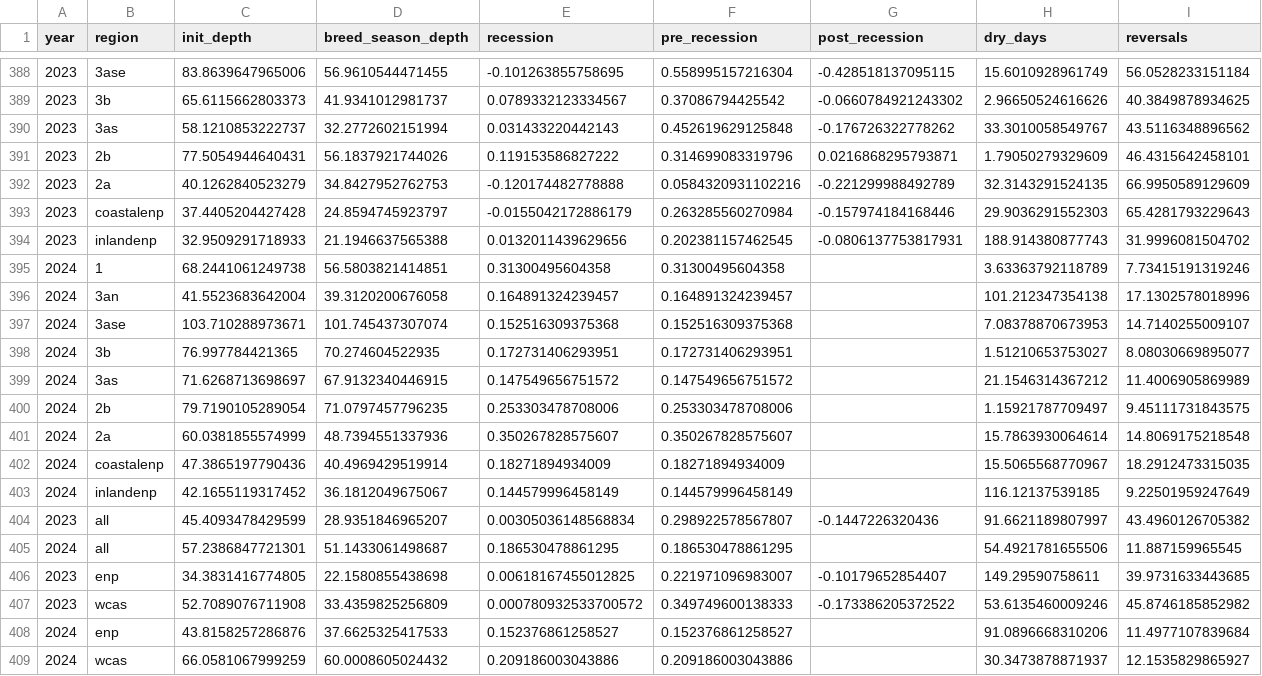
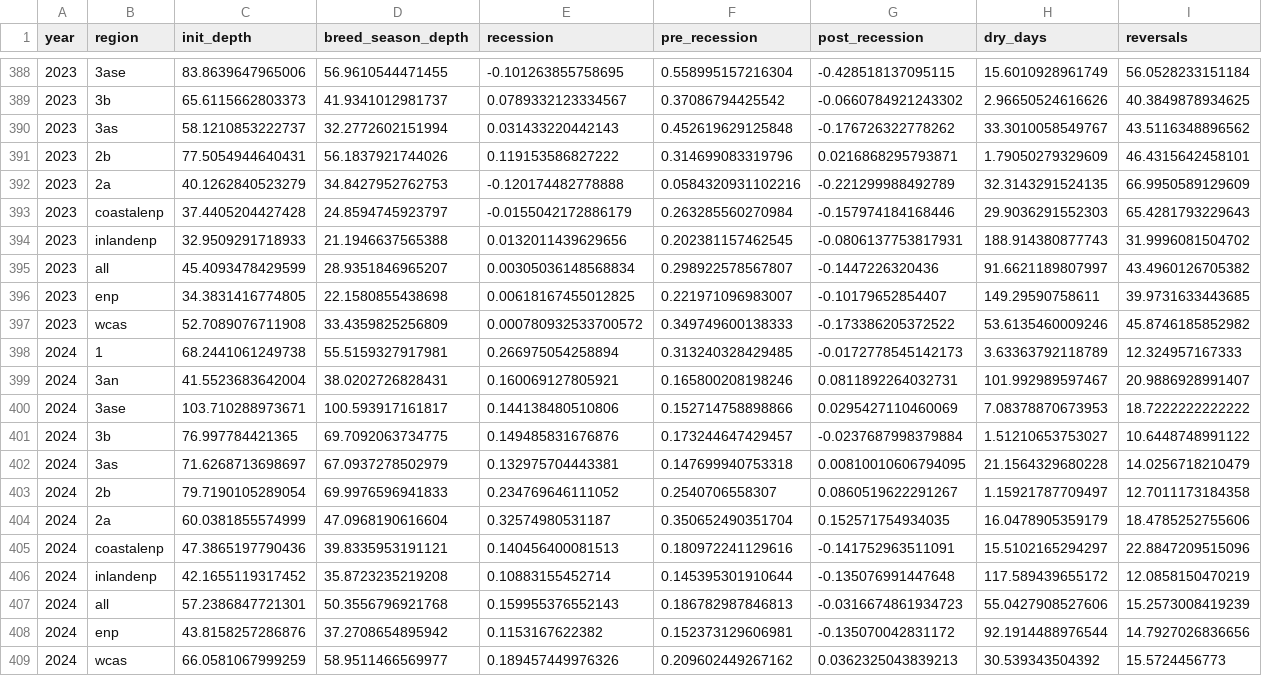
Before and after one commit to weecology/EvergladesWadingBird, a CSV file: Water/eden_covariates.csv, drawn as a sheet; only a part is shown, gaps mark what is left out.

Commit message:
Update data and trigger archive: GitHub Build 472 [skip ci] [cron]

```diff
--- a/Water/eden_covariates.csv
+++ b/Water/eden_covariates.csv
@@ -394,16 +394,16 @@ year,region,init_depth,breed_season_depth,recession,pre_recession,post_recession
 2023,inlandenp,32.9509291718933,21.1946637565388,0.0132011439629656,0.202381157462545,-0.0806137753817931,188.914380877743,31.9996081504702
-2024,1,68.2441061249738,56.5803821414851,0.31300495604358,0.31300495604358,,3.63363792118789,7.73415191319246
-2024,3an,41.5523683642004,39.3120200676058,0.164891324239457,0.164891324239457,,101.212347354138,17.1302578018996
-2024,3ase,103.710288973671,101.745437307074,0.152516309375368,0.152516309375368,,7.08378870673953,14.7140255009107
-2024,3b,76.997784421365,70.274604522935,0.172731406293951,0.172731406293951,,1.51210653753027,8.08030669895077
-2024,3as,71.6268713698697,67.9132340446915,0.147549656751572,0.147549656751572,,21.1546314367212,11.4006905869989
-2024,2b,79.7190105289054,71.0797457796235,0.253303478708006,0.253303478708006,,1.15921787709497,9.45111731843575
-2024,2a,60.0381855574999,48.7394551337936,0.350267828575607,0.350267828575607,,15.7863930064614,14.8069175218548
-2024,coastalenp,47.3865197790436,40.4969429519914,0.18271894934009,0.18271894934009,,15.5065568770967,18.2912473315035
-2024,inlandenp,42.1655119317452,36.1812049675067,0.144579996458149,0.144579996458149,,116.12137539185,9.22501959247649
 2023,all,45.4093478429599,28.9351846965207,0.00305036148568834,0.298922578567807,-0.1447226320436,91.6621189807997,43.4960126705382
-2024,all,57.2386847721301,51.1433061498687,0.186530478861295,0.186530478861295,,54.4921781655506,11.887159965545
 2023,enp,34.3831416774805,22.1580855438698,0.00618167455012825,0.221971096983007,-0.10179652854407,149.29590758611,39.9731633443685
 2023,wcas,52.7089076711908,33.4359825256809,0.000780932533700572,0.349749600138333,-0.173386205372522,53.6135460009246,45.8746185852982
-2024,enp,43.8158257286876,37.6625325417533,0.152376861258527,0.152376861258527,,91.0896668310206,11.4977107839684
-2024,wcas,66.0581067999259,60.0008605024432,0.209186003043886,0.209186003043886,,30.3473878871937,12.1535829865927
+2024,1,68.2441061249738,55.5159327917981,0.266975054258894,0.313240328429485,-0.0172778545142173,3.63363792118789,12.324957167333
+2024,3an,41.5523683642004,38.0202726828431,0.160069127805921,0.165800208198246,0.0811892264032731,101.992989597467,20.9886928991407
+2024,3ase,103.710288973671,100.593917161817,0.144138480510806,0.152714758898866,0.0295427110460069,7.08378870673953,18.7222222222222
+2024,3b,76.997784421365,69.7092063734775,0.149485831676876,0.173244647429457,-0.0237687998379884,1.51210653753027,10.6448748991122
+2024,3as,71.6268713698697,67.0937278502979,0.132975704443381,0.147699940753318,0.00810010606794095,21.1564329680228,14.0256718210479
+2024,2b,79.7190105289054,69.9976596941833,0.234769646111052,0.2540706558307,0.0860519622291267,1.15921787709497,12.7011173184358
+2024,2a,60.0381855574999,47.0968190616604,0.32574980531187,0.350652490351704,0.152571754934035,16.0478905359179,18.4785252755606
+2024,coastalenp,47.3865197790436,39.8335953191121,0.140456400081513,0.180972241129616,-0.141752963511091,15.5102165294297,22.8847209515096
+2024,inlandenp,42.1655119317452,35.8723235219208,0.10883155452714,0.145395301910644,-0.135076991447648,117.589439655172,12.0858150470219
+2024,all,57.2386847721301,50.3556796921768,0.159955376552143,0.186782987846813,-0.0316674861934723,55.0427908527606,15.2573008419239
+2024,enp,43.8158257286876,37.2708654895942,0.1153167622382,0.152373129606981,-0.135070042831172,92.1914488976544,14.7927026836656
+2024,wcas,66.0581067999259,58.9511466569977,0.189457449976326,0.209602449267162,0.0362325043839213,30.539343504392,15.5724456773
```
Also changed, not shown: Water/last_download.csv, 1 other file.
